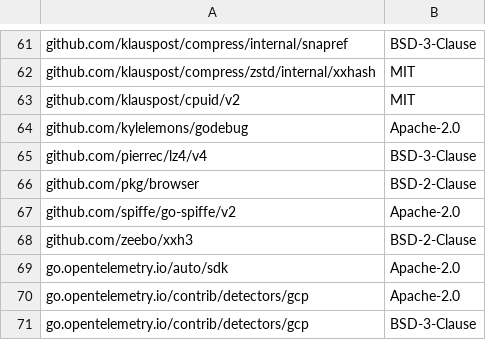
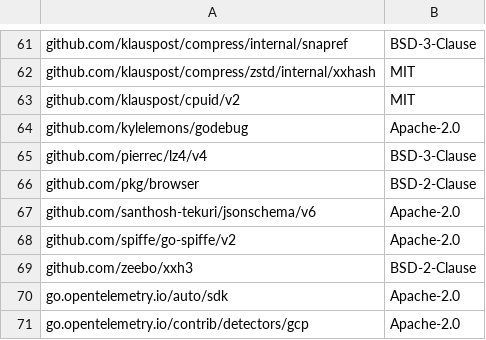
Before and after one commit to QuesmaOrg/quesma-shipper, a CSV file: fleet-manager/third_party/licenses.csv, drawn as a sheet; only a part is shown, gaps mark what is left out; the shorter side is filled out with more unchanged rows; the diff names each change by its address in the sheet, - before the commit and + after, or states it on an @@ line.

Commit message:
Validate typed fleet collection settings with shared protocol schema

```diff
--- a/fleet-manager/third_party/licenses.csv
+++ b/fleet-manager/third_party/licenses.csv
+row 67: github.com/santhosh-tekuri/jsonschema/v6 | Apache-2.0
```
Also changed, not shown: 22 other files.
